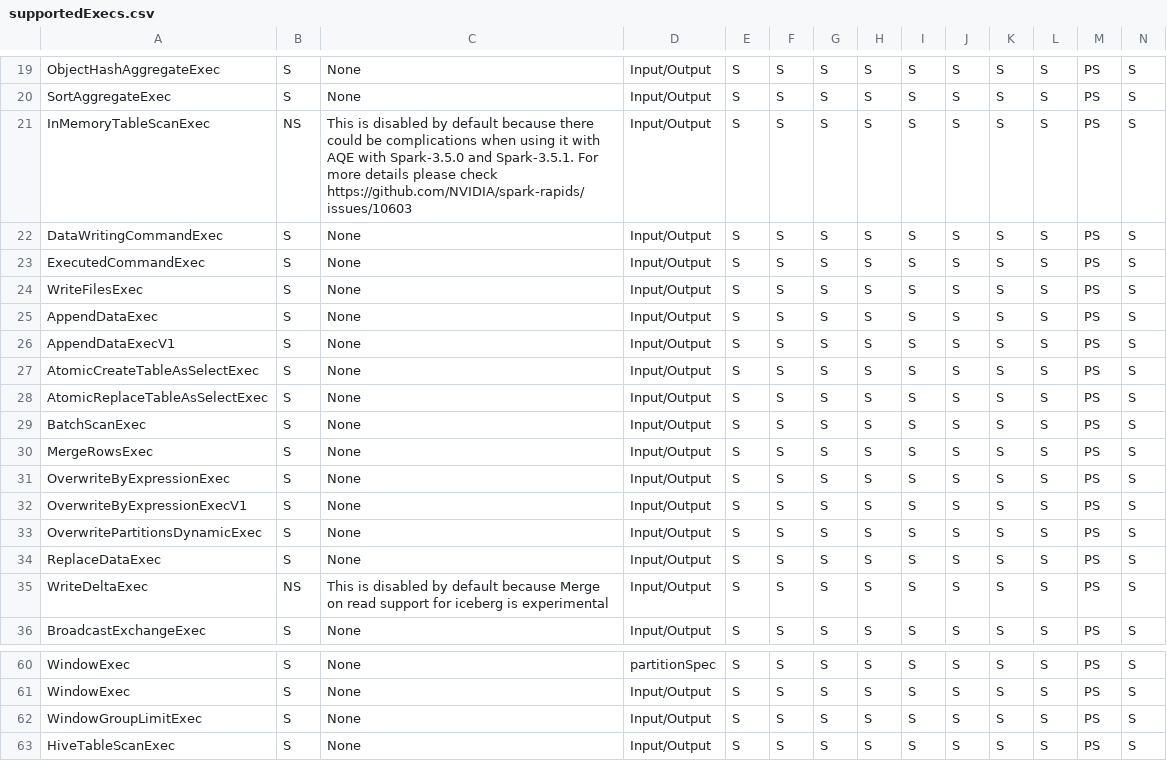
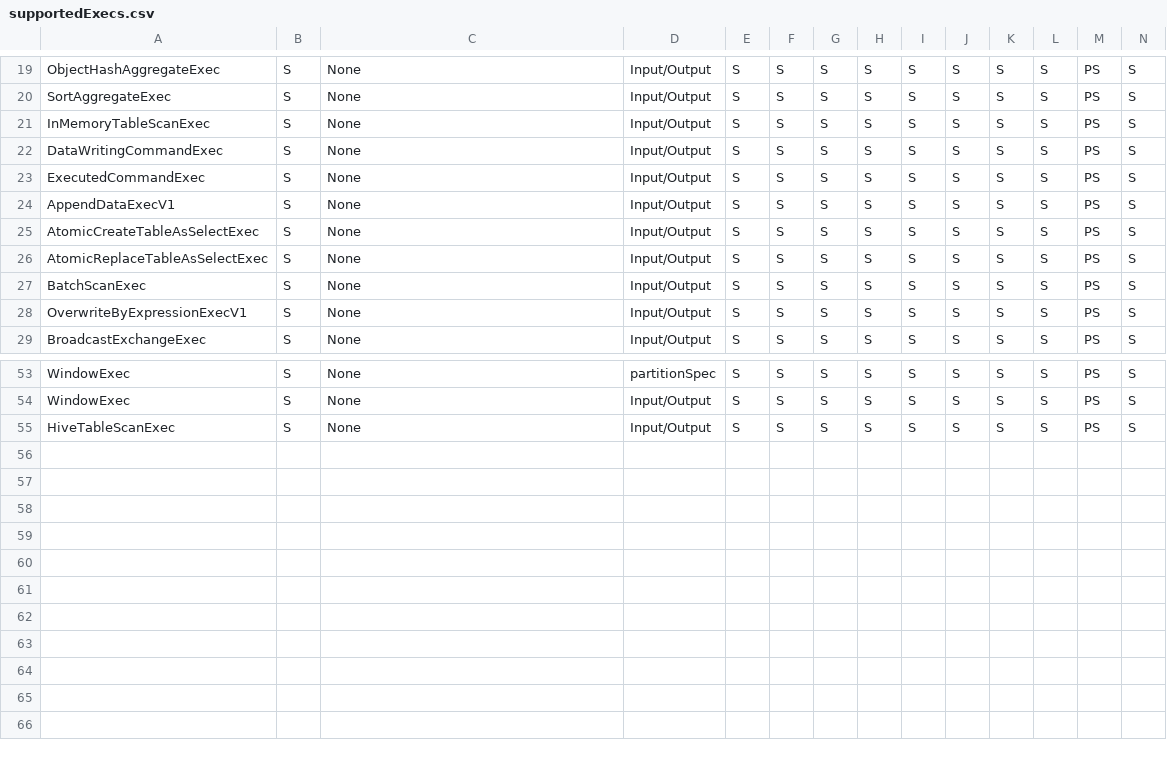
Before and after one commit to NVIDIA/spark-rapids, a CSV file: tools/generated_files/supportedExecs.csv, drawn as a sheet; only a part is shown, gaps mark what is left out; rows hold the shown columns only; the diff names each change by its address in the sheet, - before the commit and + after, or states it on an @@ line.

```diff
--- a/tools/generated_files/supportedExecs.csv
+++ b/tools/generated_files/supportedExecs.csv
-B21: NS
+B21: S
-C21: This is disabled by default because there could be complications when using it with AQE with Spark-3.5.0 and Spark-3.5.1. For more details please check https://github.com/NVIDIA/spark-rapids/issues/10603
+C21: None
-row 24: WriteFilesExec | S | None | Input/Output | S | S | S | S | S | S | S | S | PS | S
-row 25: AppendDataExec | S | None | Input/Output | S | S | S | S | S | S | S | S | PS | S
-row 30: MergeRowsExec | S | None | Input/Output | S | S | S | S | S | S | S | S | PS | S
-row 31: OverwriteByExpressionExec | S | None | Input/Output | S | S | S | S | S | S | S | S | PS | S
-row 33: OverwritePartitionsDynamicExec | S | None | Input/Output | S | S | S | S | S | S | S | S | PS | S
-row 34: ReplaceDataExec | S | None | Input/Output | S | S | S | S | S | S | S | S | PS | S
-row 35: WriteDeltaExec | NS | This is disabled by default because Merge on read support for iceberg is experimental | Input/Output | S | S | S | S | S | S | S | S | PS | S
-row 62: WindowGroupLimitExec | S | None | Input/Output | S | S | S | S | S | S | S | S | PS | S
```
Also changed, not shown: tools/generated_files/operatorsScore.csv, tools/generated_files/supportedExprs.csv, 4 other files.
